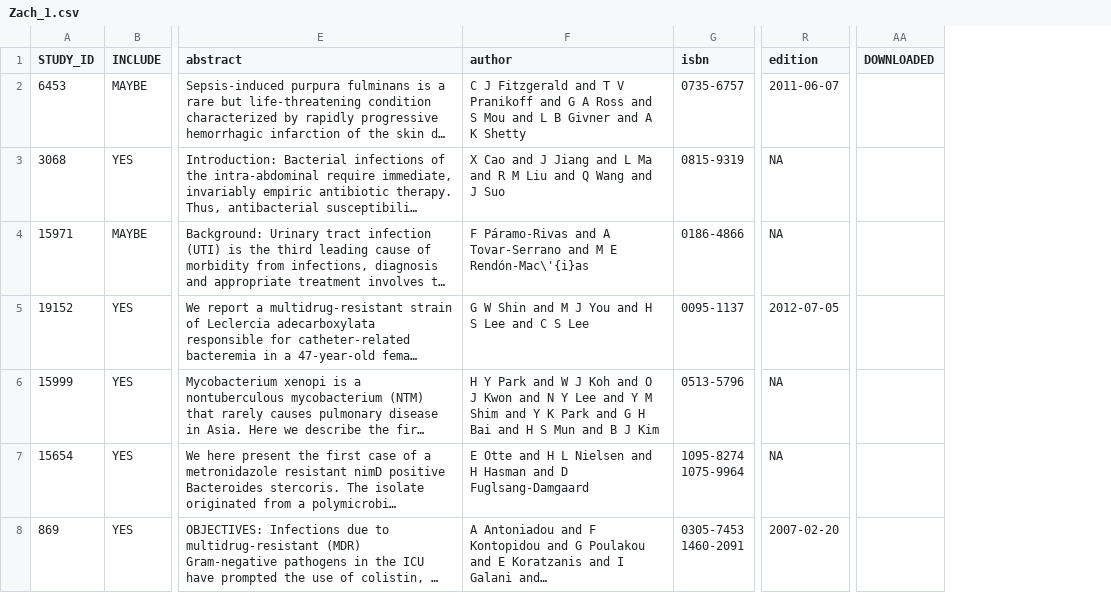
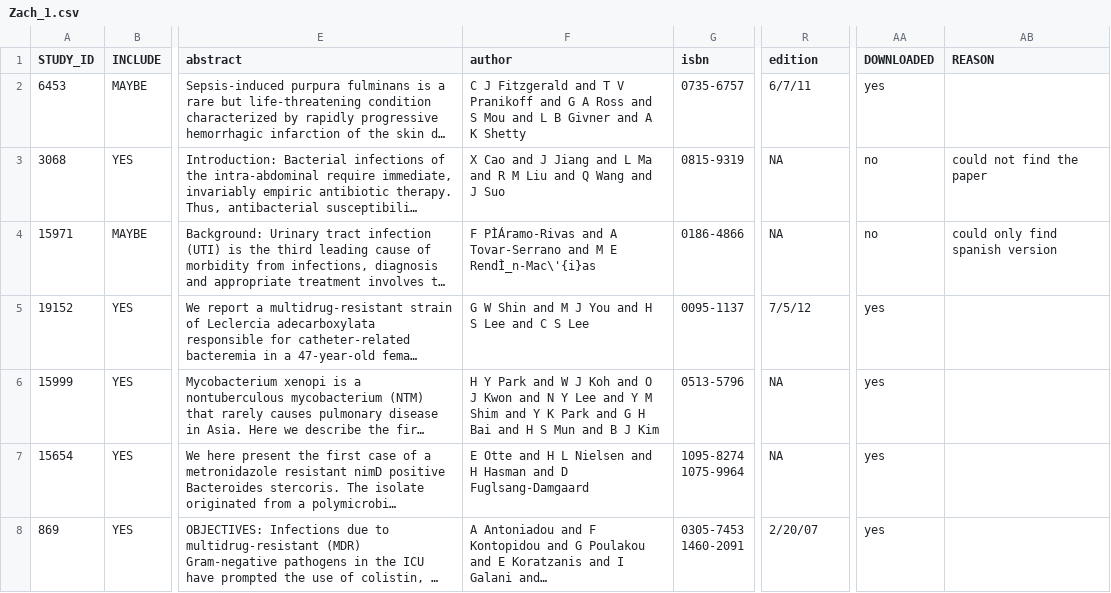
Before and after one commit to ecohealthalliance/amr-db, a CSV file: data-raw/art_index_csv/Zach_1.csv, drawn as a sheet; only a part is shown, gaps mark what is left out; long unchanged cells end in …; the diff covers the shown part only; the diff names each change by its address in the sheet, - before the commit and + after, or states it on an @@ line.

Commit message:
add most up to date maxqda data and scripts for basic data cleaning and missing data checks

```diff
--- a/data-raw/art_index_csv/Zach_1.csv
+++ b/data-raw/art_index_csv/Zach_1.csv
+column AB (REASON), rows 3-4: could not find the paper | could only find spanish version
-R2 (edition): 2011-06-07
+R2 (edition): 6/7/11
-AA2 (DOWNLOADED): (empty)
+AA2 (DOWNLOADED): yes
-AA3:AA4 (DOWNLOADED): (empty)
+AA3:AA4 (DOWNLOADED): no
-F4 (author): F Páramo-Rivas and A Tovar-Serrano and M E Rendón-Mac\'{i}as
+F4 (author): F PÌÁramo-Rivas and A Tovar-Serrano and M E RendÌ_n-Mac\'{i}as
-R5 (edition): 2012-07-05
+R5 (edition): 7/5/12
-AA5:AA8 (DOWNLOADED): (empty)
+AA5:AA8 (DOWNLOADED): yes
-R8 (edition): 2007-02-20
+R8 (edition): 2/20/07
```
Also changed, not shown: 40 edited cells elsewhere in this file, data-raw/art_index_csv/Allison_1.csv, 50 other files.
